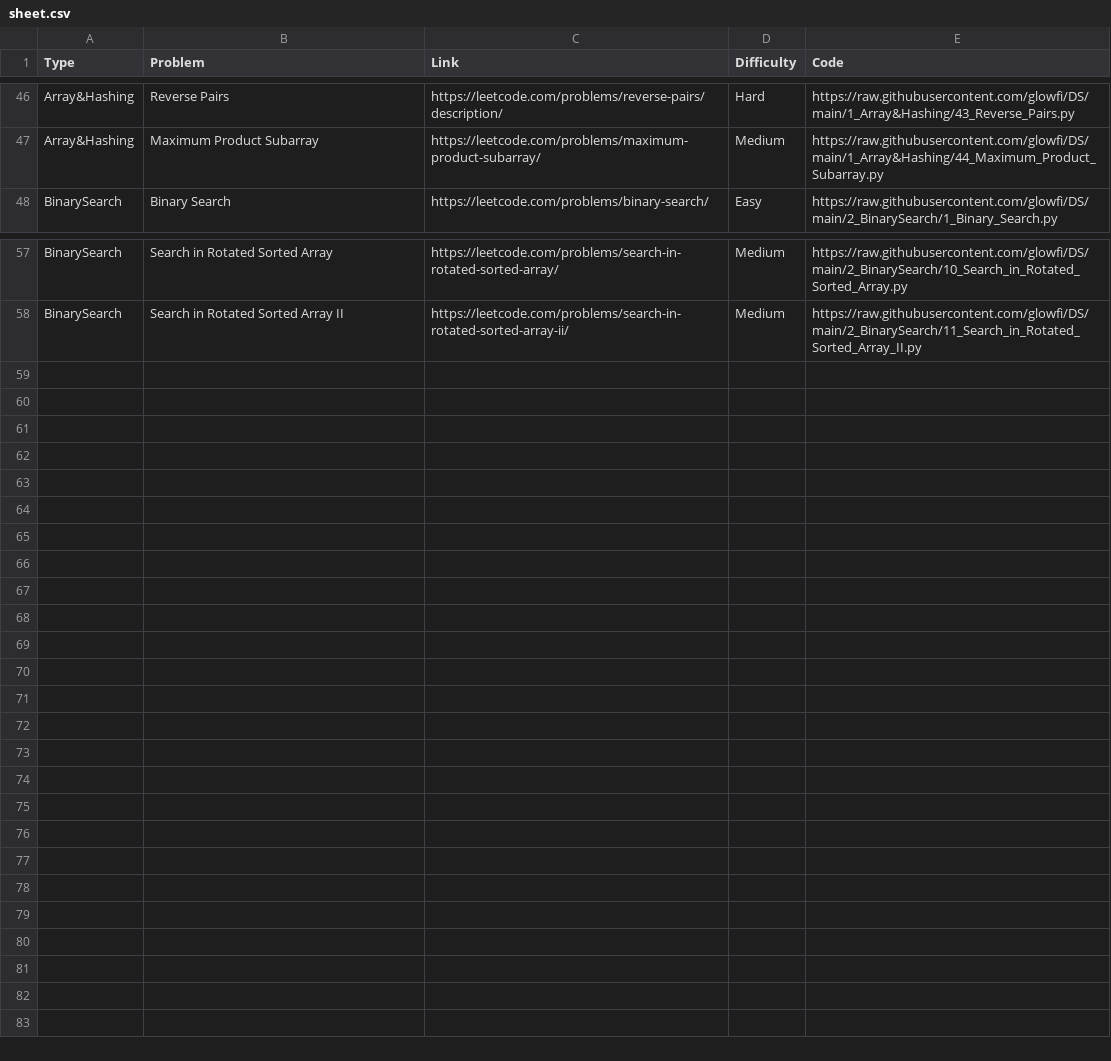
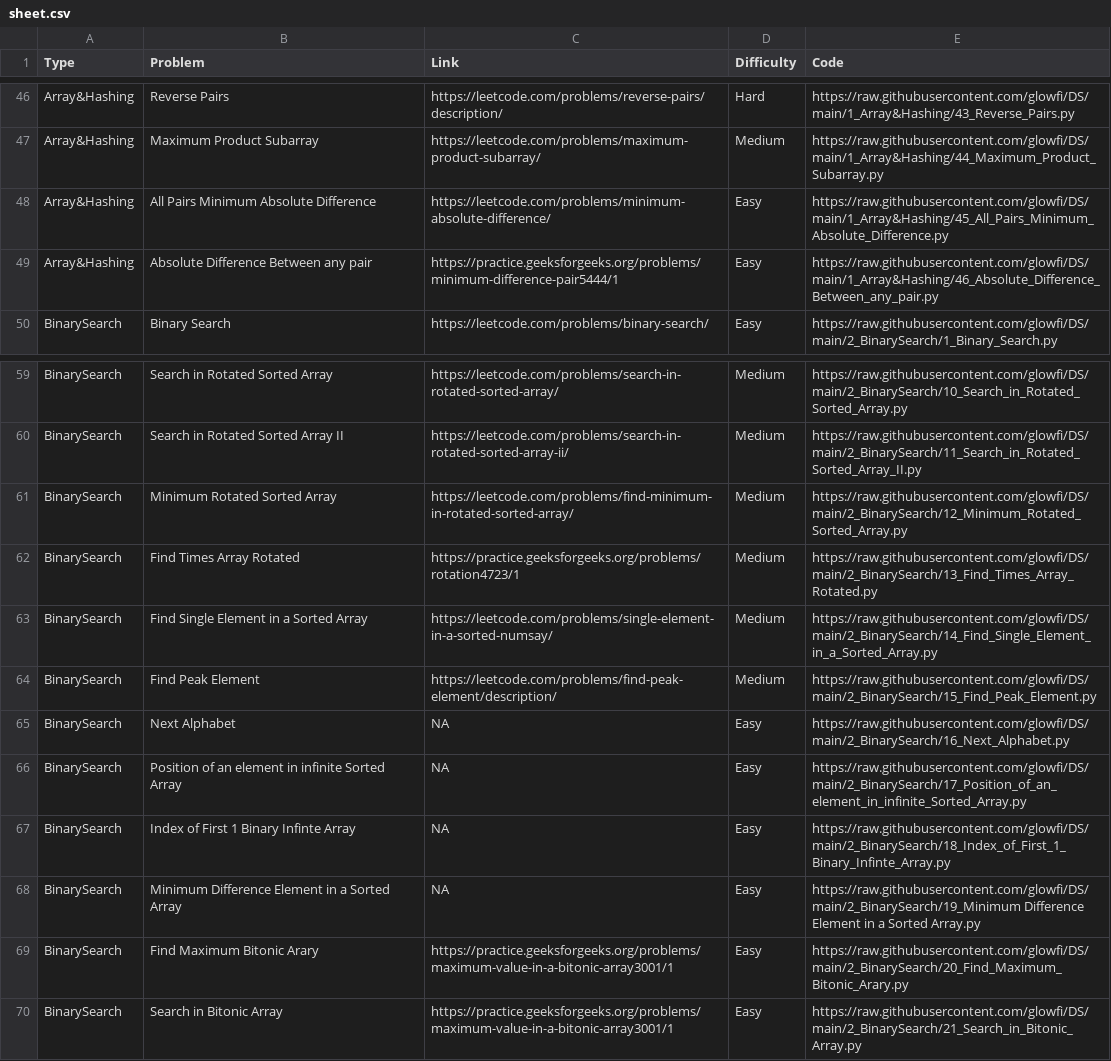
Before and after one commit to glowfi/DS, a CSV file: sheet.csv, drawn as a sheet; only a part is shown, gaps mark what is left out; the diff names each change by its address in the sheet, - before the commit and + after, or states it on an @@ line.

```diff
--- a/sheet.csv
+++ b/sheet.csv
+row 48: Array&Hashing | All Pairs Minimum Absolute Difference | https://leetcode.com/problems/minimum-absolute-difference/ | Easy | https://raw.githubusercontent.com/glowfi/DS/main/1_Array&Hashing/45_All_Pairs_Minimum_Absolute_Difference.py
+row 49: Array&Hashing | Absolute Difference Between any pair | https://practice.geeksforgeeks.org/problems/minimum-difference-pair5444/1 | Easy | https://raw.githubusercontent.com/glowfi/DS/main/1_Array&Hashing/46_Absolute_Difference_Between_any_pair.py
+row 61: BinarySearch | Minimum Rotated Sorted Array | https://leetcode.com/problems/find-minimum-in-rotated-sorted-array/ | Medium | https://raw.githubusercontent.com/glowfi/DS/main/2_BinarySearch/12_Minimum_Rotated_Sorted_Array.py
+row 62: BinarySearch | Find Times Array Rotated | https://practice.geeksforgeeks.org/problems/rotation4723/1 | Medium | https://raw.githubusercontent.com/glowfi/DS/main/2_BinarySearch/13_Find_Times_Array_Rotated.py
+row 63: BinarySearch | Find Single Element in a Sorted Array | https://leetcode.com/problems/single-element-in-a-sorted-numsay/ | Medium | https://raw.githubusercontent.com/glowfi/DS/main/2_BinarySearch/14_Find_Single_Element_in_a_Sorted_Array.py
+row 64: BinarySearch | Find Peak Element | https://leetcode.com/problems/find-peak-element/description/ | Medium | https://raw.githubusercontent.com/glowfi/DS/main/2_BinarySearch/15_Find_Peak_Element.py
+row 65: BinarySearch | Next Alphabet | NA | Easy | https://raw.githubusercontent.com/glowfi/DS/main/2_BinarySearch/16_Next_Alphabet.py
+row 66: BinarySearch | Position of an element in infinite Sorted Array | NA | Easy | https://raw.githubusercontent.com/glowfi/DS/main/2_BinarySearch/17_Position_of_an_element_in_infinite_Sorted_Array.py
+row 67: BinarySearch | Index of First 1 Binary Infinte Array | NA | Easy | https://raw.githubusercontent.com/glowfi/DS/main/2_BinarySearch/18_Index_of_First_1_Binary_Infinte_Array.py
+row 68: BinarySearch | Minimum Difference Element in a Sorted Array | NA | Easy | https://raw.githubusercontent.com/glowfi/DS/main/2_BinarySearch/19_Minimum Difference Element in a Sorted Array.py
+row 69: BinarySearch | Find Maximum Bitonic Arary | https://practice.geeksforgeeks.org/problems/maximum-value-in-a-bitonic-array3001/1 | Easy | https://raw.githubusercontent.com/glowfi/DS/main/2_BinarySearch/20_Find_Maximum_Bitonic_Arary.py
+row 70: BinarySearch | Search in Bitonic Array | https://practice.geeksforgeeks.org/problems/maximum-value-in-a-bitonic-array3001/1 | Easy | https://raw.githubusercontent.com/glowfi/DS/main/2_BinarySearch/21_Search_in_Bitonic_Array.py
```
Also changed, not shown: 1 other file.
